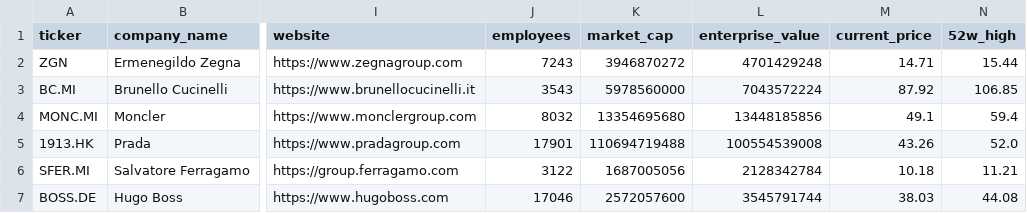
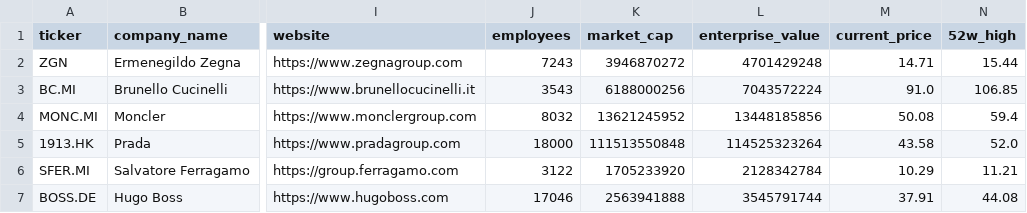
Before and after one commit to iliash-git/zegna-luxury-dashboard, a CSV file: data/company_info.csv, drawn as a sheet; only a part is shown, gaps mark what is left out; the diff names each change by its address in the sheet, - before the commit and + after, or states it on an @@ line.

```diff
--- a/data/company_info.csv
+++ b/data/company_info.csv
-K3 (market_cap): 5978560000
+K3 (market_cap): 6188000256
-M3 (current_price): 87.92
+M3 (current_price): 91.0
-K4 (market_cap): 13354695680
+K4 (market_cap): 13621245952
-M4 (current_price): 49.1
+M4 (current_price): 50.08
-J5 (employees): 17901
+J5 (employees): 18000
-K5 (market_cap): 110694719488
+K5 (market_cap): 111513550848
-L5 (enterprise_value): 100554539008
+L5 (enterprise_value): 114525323264
-M5 (current_price): 43.26
+M5 (current_price): 43.58
-K6 (market_cap): 1687005056
+K6 (market_cap): 1705233920
-M6 (current_price): 10.18
+M6 (current_price): 10.29
-K7 (market_cap): 2572057600
+K7 (market_cap): 2563941888
-M7 (current_price): 38.03
+M7 (current_price): 37.91
```
Also changed, not shown: data/key_metrics.csv, data/price_history.csv, 1 other file.
